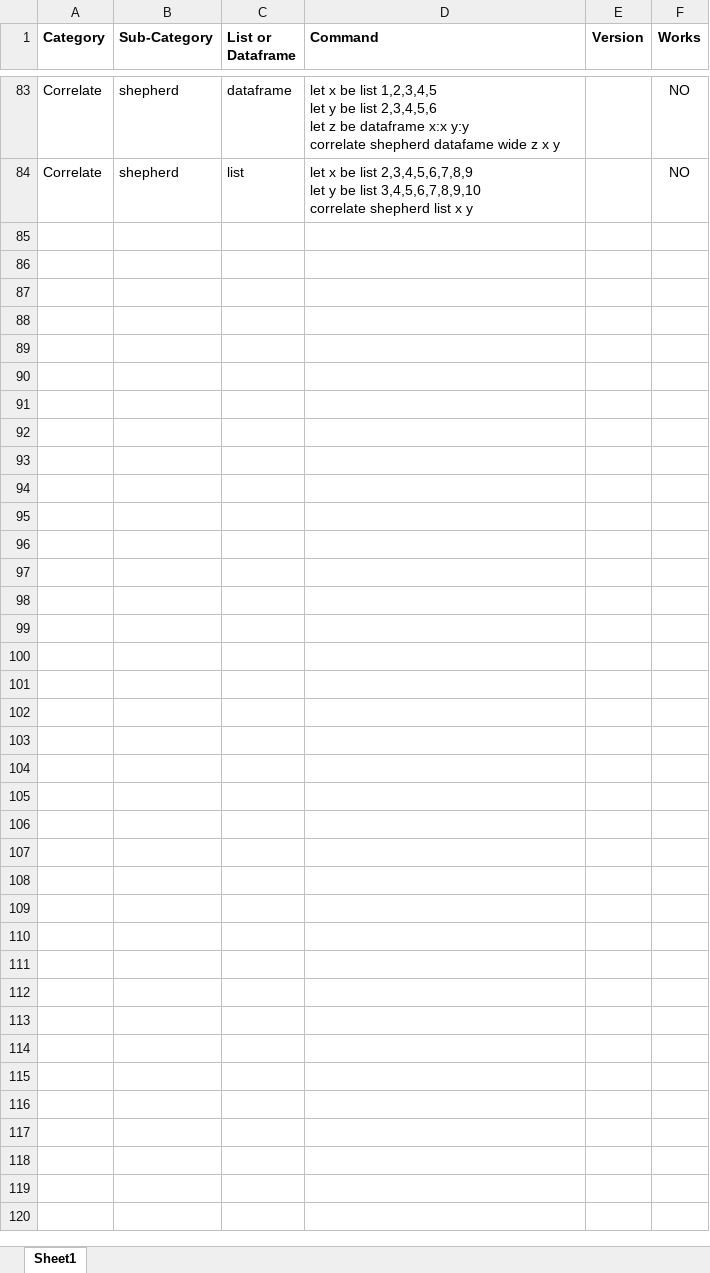
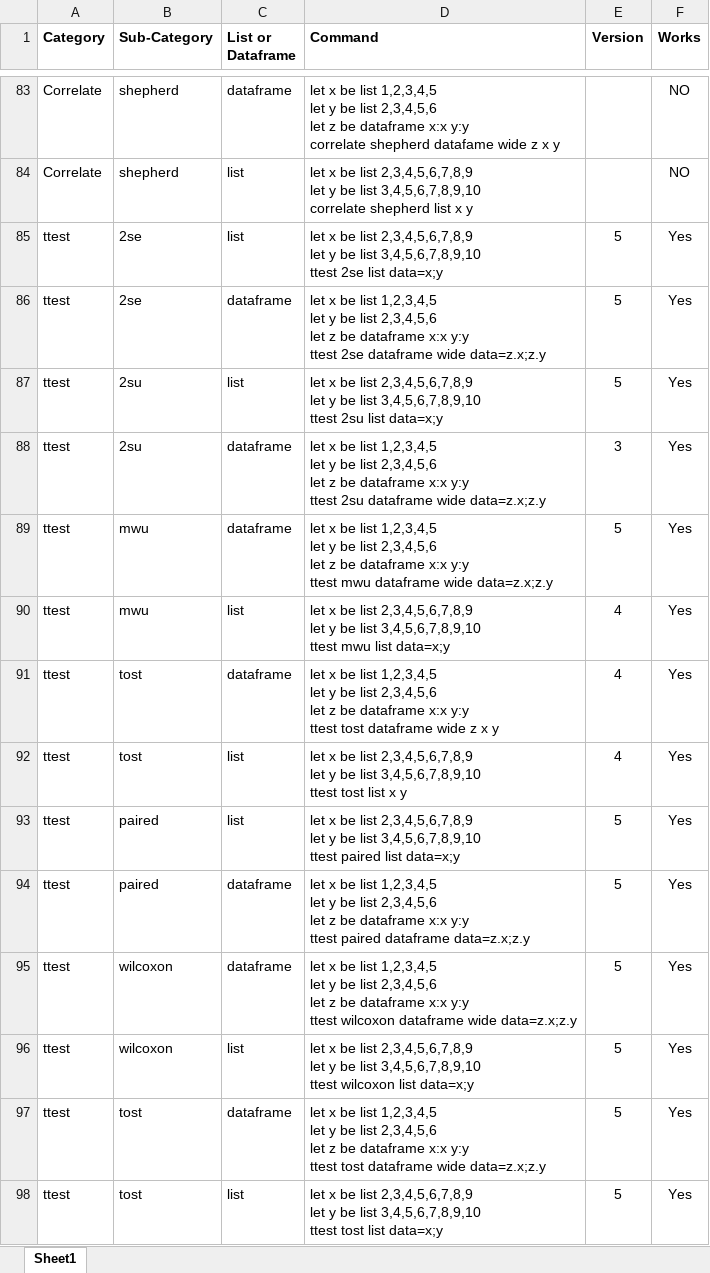
Before and after one commit to mauriceling/sipy, an Excel workbook: SiPy Commands.xlsx, sheet Sheet1, drawn as a sheet; only a part is shown, gaps mark what is left out; values as stored, in another font and other column widths than the file's, no borders; conditional formats not drawn; ↵ is a line break in a cell; the diff names each change by its address in the sheet, - before the commit and + after, or states it on an @@ line.

Commit message:
+ completed keyword arguments for ttest

```diff
--- a/SiPy Commands.xlsx (sheet Sheet1)
+++ b/SiPy Commands.xlsx (sheet Sheet1)
+row 85: ttest | 2se | list | let x be list 2,3,4,5,6,7,8,9 ↵ let y be list 3,4,5,6,7,8,9,10 ↵ ttest 2se list data=x;y | 5 | Yes
+row 86: ttest | 2se | dataframe | let x be list 1,2,3,4,5 ↵ let y be list 2,3,4,5,6 ↵ let z be dataframe x:x y:y ↵ ttest 2se dataframe wide data=z.x;z.y | 5 | Yes
+row 87: ttest | 2su | list | let x be list 2,3,4,5,6,7,8,9 ↵ let y be list 3,4,5,6,7,8,9,10 ↵ ttest 2su list data=x;y | 5 | Yes
+row 88: ttest | 2su | dataframe | let x be list 1,2,3,4,5 ↵ let y be list 2,3,4,5,6 ↵ let z be dataframe x:x y:y ↵ ttest 2su dataframe wide data=z.x;z.y | 3 | Yes
+row 89: ttest | mwu | dataframe | let x be list 1,2,3,4,5 ↵ let y be list 2,3,4,5,6 ↵ let z be dataframe x:x y:y ↵ ttest mwu dataframe wide data=z.x;z.y | 5 | Yes
+row 90: ttest | mwu | list | let x be list 2,3,4,5,6,7,8,9 ↵ let y be list 3,4,5,6,7,8,9,10 ↵ ttest mwu list data=x;y | 4 | Yes
+row 91: ttest | tost | dataframe | let x be list 1,2,3,4,5 ↵ let y be list 2,3,4,5,6 ↵ let z be dataframe x:x y:y ↵ ttest tost dataframe wide z x y | 4 | Yes
+row 92: ttest | tost | list | let x be list 2,3,4,5,6,7,8,9 ↵ let y be list 3,4,5,6,7,8,9,10 ↵ ttest tost list x y | 4 | Yes
+row 93: ttest | paired | list | let x be list 2,3,4,5,6,7,8,9 ↵ let y be list 3,4,5,6,7,8,9,10 ↵ ttest paired list data=x;y | 5 | Yes
+row 94: ttest | paired | dataframe | let x be list 1,2,3,4,5 ↵ let y be list 2,3,4,5,6 ↵ let z be dataframe x:x y:y ↵ ttest paired dataframe data=z.x;z.y | 5 | Yes
+row 95: ttest | wilcoxon | dataframe | let x be list 1,2,3,4,5 ↵ let y be list 2,3,4,5,6 ↵ let z be dataframe x:x y:y ↵ ttest wilcoxon dataframe wide data=z.x;z.y | 5 | Yes
+row 96: ttest | wilcoxon | list | let x be list 2,3,4,5,6,7,8,9 ↵ let y be list 3,4,5,6,7,8,9,10 ↵ ttest wilcoxon list data=x;y | 5 | Yes
+row 97: ttest | tost | dataframe | let x be list 1,2,3,4,5 ↵ let y be list 2,3,4,5,6 ↵ let z be dataframe x:x y:y ↵ ttest tost dataframe wide data=z.x;z.y | 5 | Yes
+row 98: ttest | tost | list | let x be list 2,3,4,5,6,7,8,9 ↵ let y be list 3,4,5,6,7,8,9,10 ↵ ttest tost list data=x;y | 5 | Yes
```
